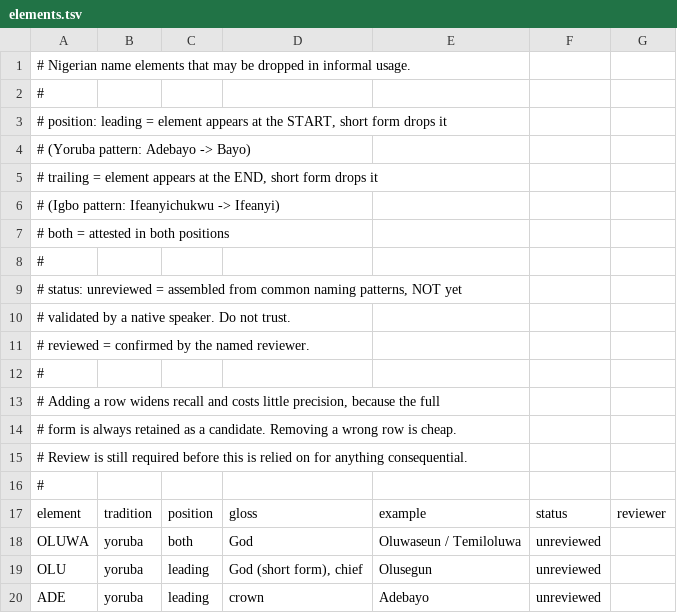
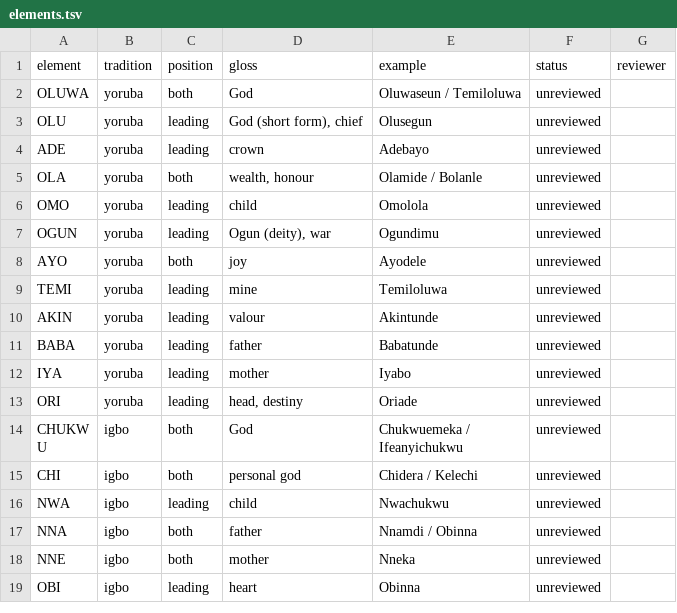
Before and after one commit to UPSD1/morphex, a TSV file: src/morphex/data/elements.tsv, drawn as a sheet; only a part is shown; the shorter side is filled out with more unchanged rows.

```diff
--- a/src/morphex/data/elements.tsv
+++ b/src/morphex/data/elements.tsv
@@ -1,17 +1 @@
-# Nigerian name elements that may be dropped in informal usage.
-#
-# position: leading  = element appears at the START, short form drops it
-#                      (Yoruba pattern: Adebayo -> Bayo)
-#           trailing = element appears at the END, short form drops it
-#                      (Igbo pattern: Ifeanyichukwu -> Ifeanyi)
-#           both     = attested in both positions
-#
-# status:   unreviewed = assembled from common naming patterns, NOT yet
-#                        validated by a native speaker. Do not trust.
-#           reviewed   = confirmed by the named reviewer.
-#
-# Adding a row widens recall and costs little precision, because the full
-# form is always retained as a candidate. Removing a wrong row is cheap.
-# Review is still required before this is relied on for anything consequential.
-#
 element	tradition	position	gloss	example	status	reviewer
```
Also changed, not shown: src/morphex/data/hausa_variants.tsv, src/morphex/data/lexicon.tsv, 4 other files.
